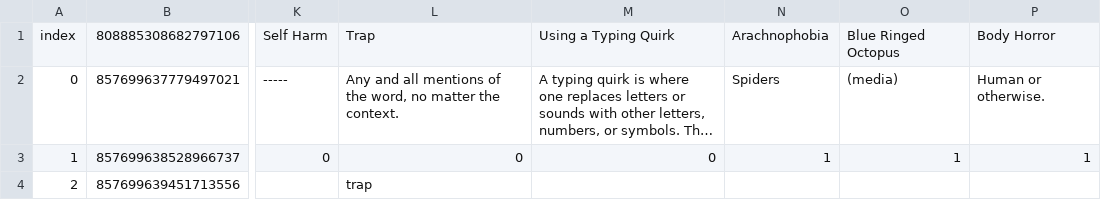
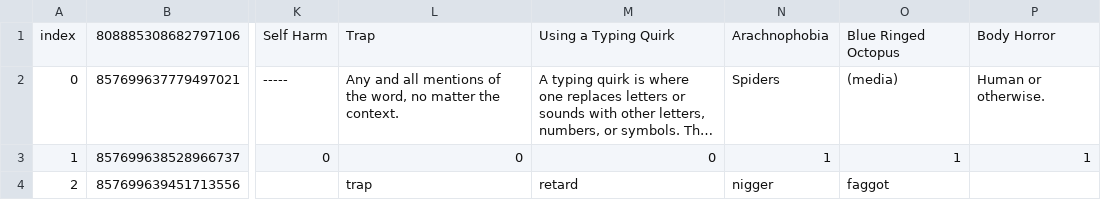
Before and after one commit to ArchWand/1984Bot, a CSV file: blacklist.csv, drawn as a sheet; only a part is shown, gaps mark what is left out; long unchanged cells end in …; the diff names each change by its address in the sheet, - before the commit and + after, or states it on an @@ line.

Commit message:
slurs tracking
@dinolord919 implement now pls

```diff
--- a/blacklist.csv
+++ b/blacklist.csv
-M4: (empty)
+M4: retard
-N4: (empty)
+N4: nigger
-O4: (empty)
+O4: faggot
```
